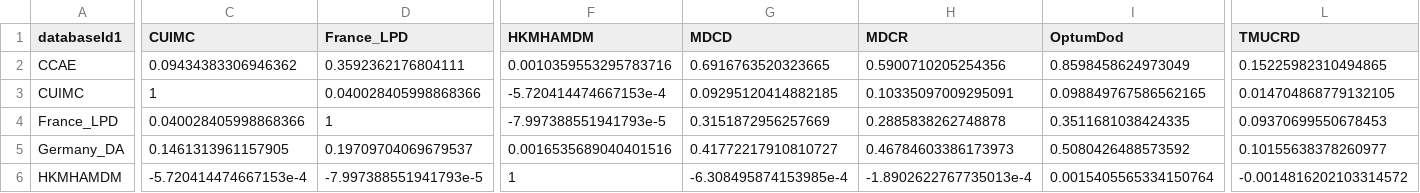
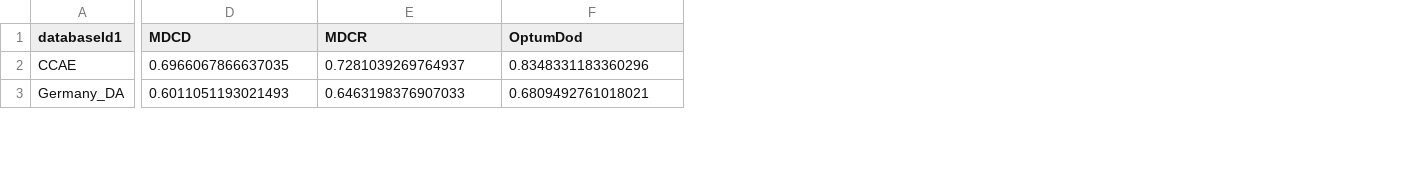
Before and after one commit to schuemie/DatabaseNetworkResearch, a CSV file: LegendDbCorrelation_PSmatched_T2dm.csv, drawn as a sheet; only a part is shown, gaps mark what is left out; removed rows and columns are numbered as before the commit, all else as after; rows hold the shown columns only; the diff covers the shown part only; the diff names each change by its address in the sheet, - before the commit and + after, or states it on an @@ line.

```diff
--- a/LegendDbCorrelation_PSmatched_T2dm.csv
+++ b/LegendDbCorrelation_PSmatched_T2dm.csv
-column C (CUIMC), row 2: 0.09434383306946362; row 5: 0.1461313961157905
-column D (France_LPD), row 2: 0.3592362176804111; row 5: 0.19709704069679537
-column F (HKMHAMDM), row 2: 0.0010359553295783716; row 5: 0.0016535689040401516
-column L (TMUCRD), row 2: 0.15225982310494865; row 5: 0.10155638378260977
-D2 (MDCD): 0.6916763520323665
+D2 (MDCD): 0.6966067866637035
-E2 (MDCR): 0.5900710205254356
+E2 (MDCR): 0.7281039269764937
-F2 (OptumDod): 0.8598458624973049
+F2 (OptumDod): 0.8348331183360296
-row 3: CUIMC | 1 | 0.040028405998868366 | -5.720414474667153e-4 | 0.09295120414882185 | 0.10335097009295091 | 0.098849767586562165 | 0.014704868779132105
-row 4: France_LPD | 0.040028405998868366 | 1 | -7.997388551941793e-5 | 0.3151872956257669 | 0.2885838262748878 | 0.3511681038424335 | 0.09370699550678453
-D3 (MDCD): 0.41772217910810727
+D3 (MDCD): 0.6011051193021493
-E3 (MDCR): 0.46784603386173973
+E3 (MDCR): 0.6463198376907033
-F3 (OptumDod): 0.5080426488573592
+F3 (OptumDod): 0.6809492761018021
-row 6: HKMHAMDM | -5.720414474667153e-4 | -7.997388551941793e-5 | 1 | -6.308495874153985e-4 | -1.8902622767735013e-4 | 0.0015405565334150764 | -0.0014816202103314572
```
Also changed, not shown: 1 removed row and 84 edited cells elsewhere in this file, LegendDbCorrelation_unadjusted_T2dm.csv, 2 other files.
